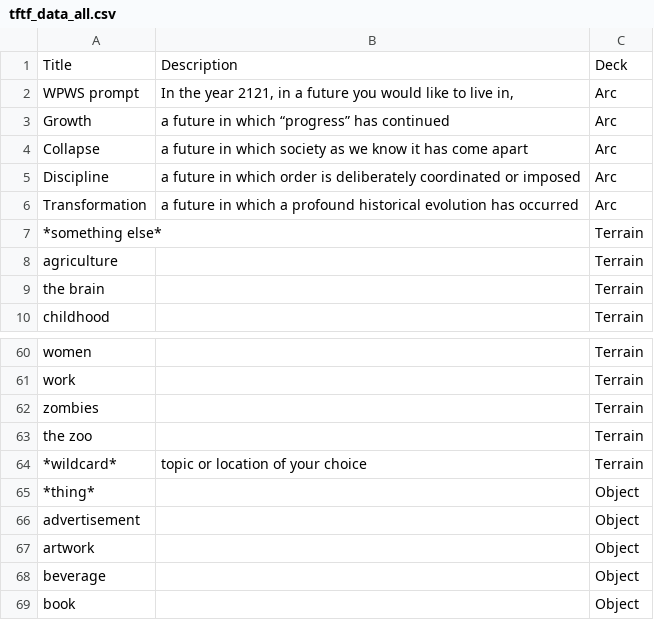
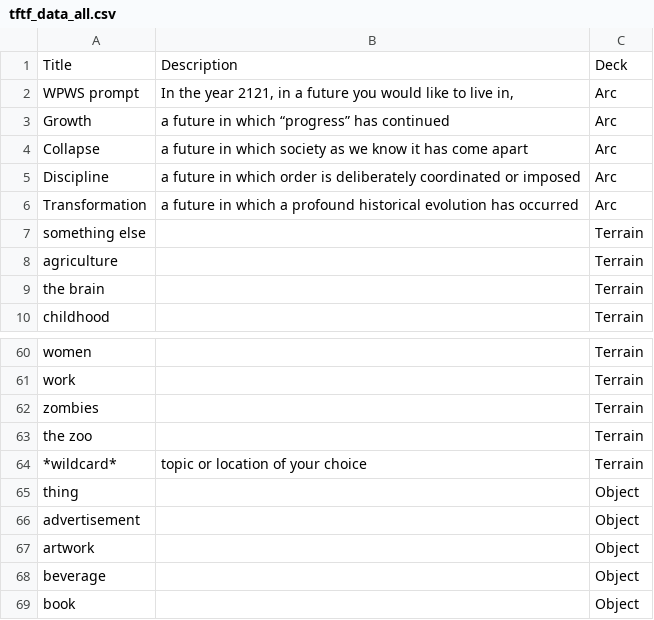
Before and after one commit to NCSU-Libraries/the-thing-from-the-future, a CSV file: src/data/tftf_data_all.csv, drawn as a sheet; only a part is shown, gaps mark what is left out.

```diff
--- a/src/data/tftf_data_all.csv
+++ b/src/data/tftf_data_all.csv
@@ -6,3 +6,3 @@ Discipline,a future in which order is deliberately coordinated or imposed,Arc
 Transformation,a future in which a profound historical evolution has occurred,Arc
-*something else*,,Terrain
+something else,,Terrain
 agriculture,,Terrain
@@ -64,3 +64,3 @@ the zoo,,Terrain
 *wildcard*,topic or location of your choice,Terrain
-*thing*,,Object
+thing,,Object
 advertisement,,Object
```
Also changed, not shown: 1 other file.
